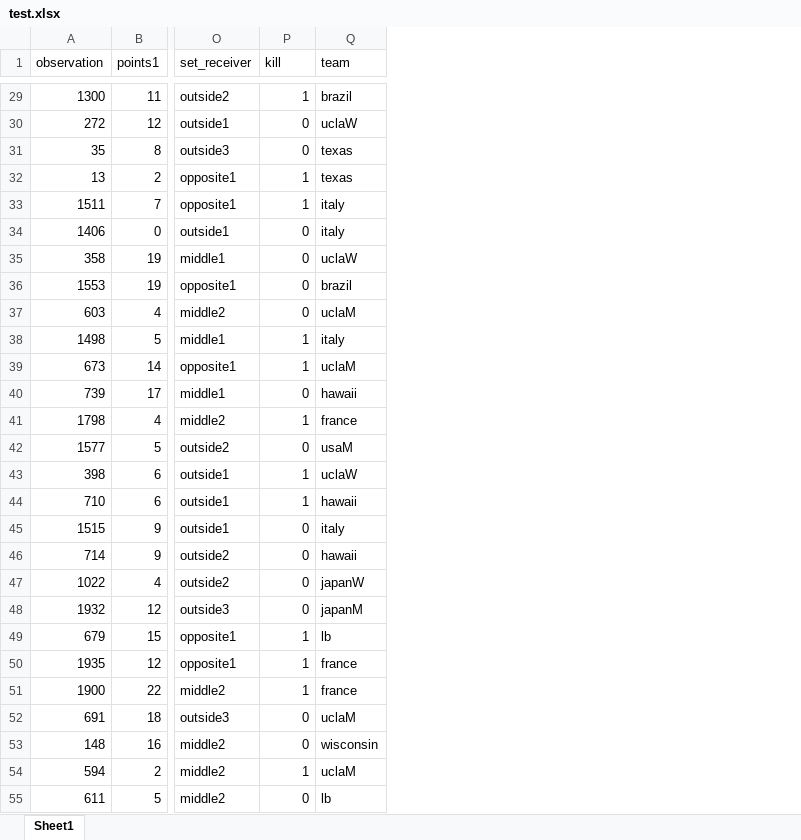
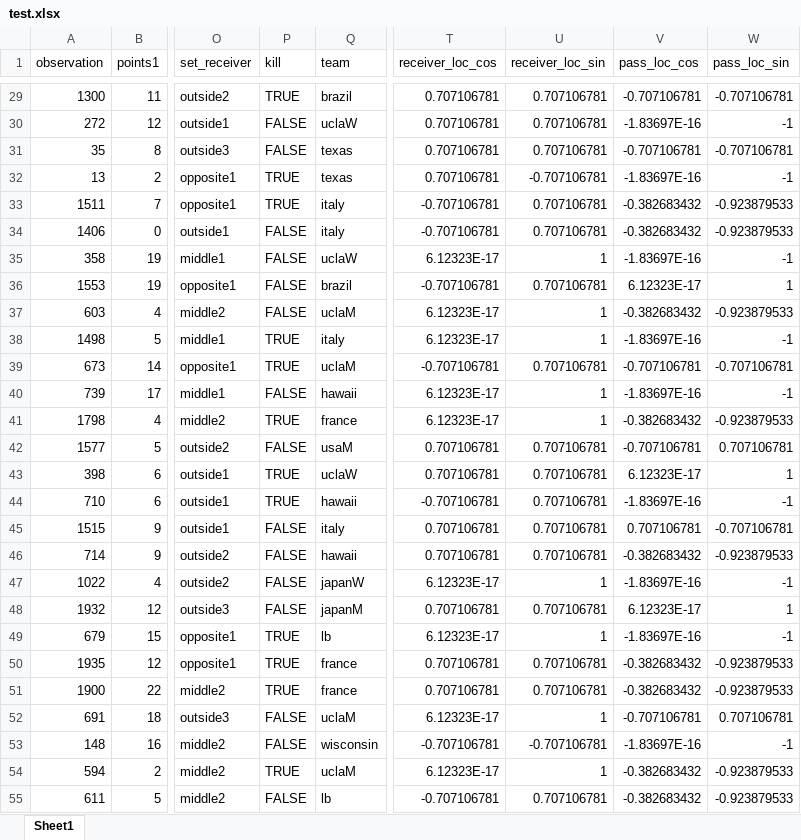
Before and after one commit to jfung07/UCLA_Thesis, an Excel workbook: data/split/test.xlsx, sheet Sheet1, drawn as a sheet; only a part is shown, gaps mark what is left out; values as stored, in another font and other column widths than the file's, no cell formats; the diff covers the shown part only; the diff names each change by its address in the sheet, - before the commit and + after, or states it on an @@ line.

```diff
--- a/data/split/test.xlsx (sheet Sheet1)
+++ b/data/split/test.xlsx (sheet Sheet1)
+column T (receiver_loc_cos), rows 29-55: 0.707106781 | 0.707106781 | 0.707106781 | 0.707106781 | -0.707106781 | -0.707106781 | 6.12323E-17 | -0.707106781 | 6.12323E-17 | 6.12323E-17 | -0.707106781 | 6.12323E-17 | 6.12323E-17 | 0.707106781 | 0.707106781 | -0.707106781 | 0.707106781 | 0.707106781 | 6.12323E-17 | 0.707106781 | 6.12323E-17 | 0.707106781 | 0.707106781 | 6.12323E-17 | -0.707106781 | 6.12323E-17 | -0.707106781
+column U (receiver_loc_sin), rows 29-55: 0.707106781 | 0.707106781 | 0.707106781 | -0.707106781 | 0.707106781 | 0.707106781 | 1 | 0.707106781 | 1 | 1 | 0.707106781 | 1 | 1 | 0.707106781 | 0.707106781 | 0.707106781 | 0.707106781 | 0.707106781 | 1 | 0.707106781 | 1 | 0.707106781 | 0.707106781 | 1 | -0.707106781 | 1 | 0.707106781
+column V (pass_loc_cos), rows 29-55: -0.707106781 | -1.83697E-16 | -0.707106781 | -1.83697E-16 | -0.382683432 | -0.382683432 | -1.83697E-16 | 6.12323E-17 | -0.382683432 | -1.83697E-16 | -0.707106781 | -1.83697E-16 | -0.382683432 | -0.707106781 | 6.12323E-17 | -1.83697E-16 | 0.707106781 | -0.382683432 | -1.83697E-16 | 6.12323E-17 | -1.83697E-16 | -0.382683432 | -0.382683432 | -0.707106781 | -1.83697E-16 | -0.382683432 | -0.382683432
+column W (pass_loc_sin), rows 29-55: -0.707106781 | -1 | -0.707106781 | -1 | -0.923879533 | -0.923879533 | -1 | 1 | -0.923879533 | -1 | -0.707106781 | -1 | -0.923879533 | 0.707106781 | 1 | -1 | -0.707106781 | -0.923879533 | -1 | 1 | -1 | -0.923879533 | -0.923879533 | 0.707106781 | -1 | -0.923879533 | -0.923879533
-P29 (kill): 1
+P29 (kill): TRUE
-P30:P31 (kill): 0
+P30:P31 (kill): FALSE
-P32:P33 (kill): 1
+P32:P33 (kill): TRUE
-P34:P37 (kill): 0
+P34:P37 (kill): FALSE
-P38:P39 (kill): 1
+P38:P39 (kill): TRUE
-P40 (kill): 0
+P40 (kill): FALSE
-P41 (kill): 1
+P41 (kill): TRUE
-P42 (kill): 0
+P42 (kill): FALSE
-P43:P44 (kill): 1
+P43:P44 (kill): TRUE
-P45:P48 (kill): 0
+P45:P48 (kill): FALSE
-P49:P51 (kill): 1
+P49:P51 (kill): TRUE
-P52:P53 (kill): 0
+P52:P53 (kill): FALSE
-P54 (kill): 1
+P54 (kill): TRUE
-P55 (kill): 0
+P55 (kill): FALSE
```
Also changed, not shown: 266 edited cells elsewhere in this sheet, cell formats, data/split/train.xlsx, data/split/val.xlsx, 3 other files.
